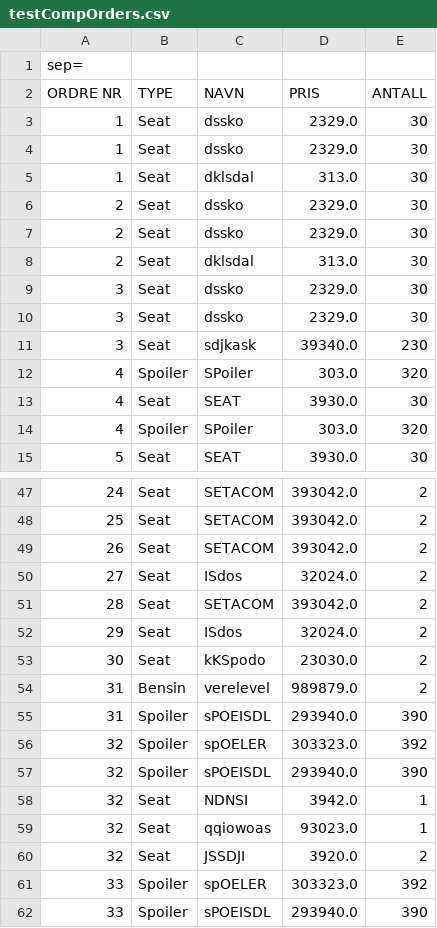
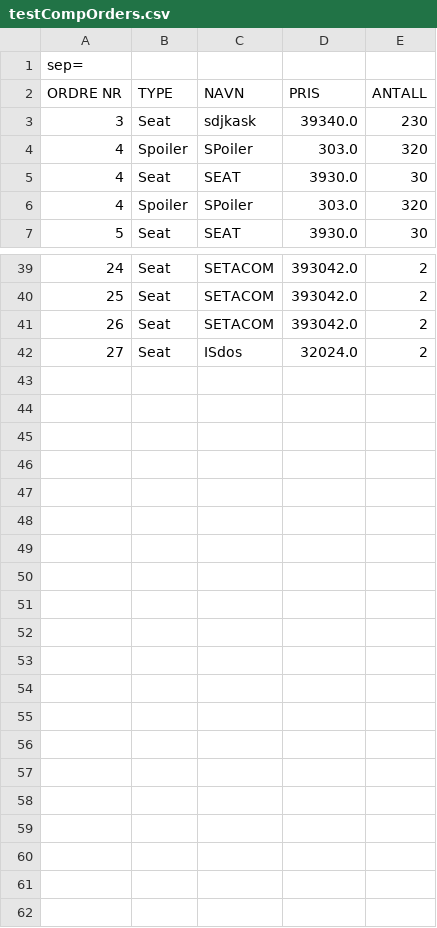
Before and after one commit to s325909/Programutvikling---2020, a CSV file: testCompOrders.csv, drawn as a sheet; only a part is shown, gaps mark what is left out.

Commit message:
Filbehandlings metode for sletting av CompOrder ferdig implemneter og funker
Sletter man custommer order så vil CompOrder mes samme ordrenummer også bli slettet fra fil

```diff
--- a/testCompOrders.csv
+++ b/testCompOrders.csv
@@ -2,10 +2,2 @@ sep=,
 ORDRE NR,TYPE,NAVN,PRIS,ANTALL
-1,Seat,dssko,2329.0,30
-1,Seat,dssko,2329.0,30
-1,Seat,dklsdal,313.0,30
-2,Seat,dssko,2329.0,30
-2,Seat,dssko,2329.0,30
-2,Seat,dklsdal,313.0,30
-3,Seat,dssko,2329.0,30
-3,Seat,dssko,2329.0,30
 3,Seat,sdjkask,39340.0,230
@@ -50,13 +42 @@ ORDRE NR,TYPE,NAVN,PRIS,ANTALL
 27,Seat,ISdos,32024.0,2
-28,Seat,SETACOM,393042.0,2
-29,Seat,ISdos,32024.0,2
-30,Seat,kKSpodo,23030.0,2
-31,Bensin,verelevel,989879.0,2
-31,Spoiler,sPOEISDL,293940.0,390
-32,Spoiler,spOELER,303323.0,392
-32,Spoiler,sPOEISDL,293940.0,390
-32,Seat,NDNSI,3942.0,1
-32,Seat,qqiowoas,93023.0,1
-32,Seat,JSSDJI,3920.0,2
-33,Spoiler,spOELER,303323.0,392
-33,Spoiler,sPOEISDL,293940.0,390
```
Also changed, not shown: 5 other files.
